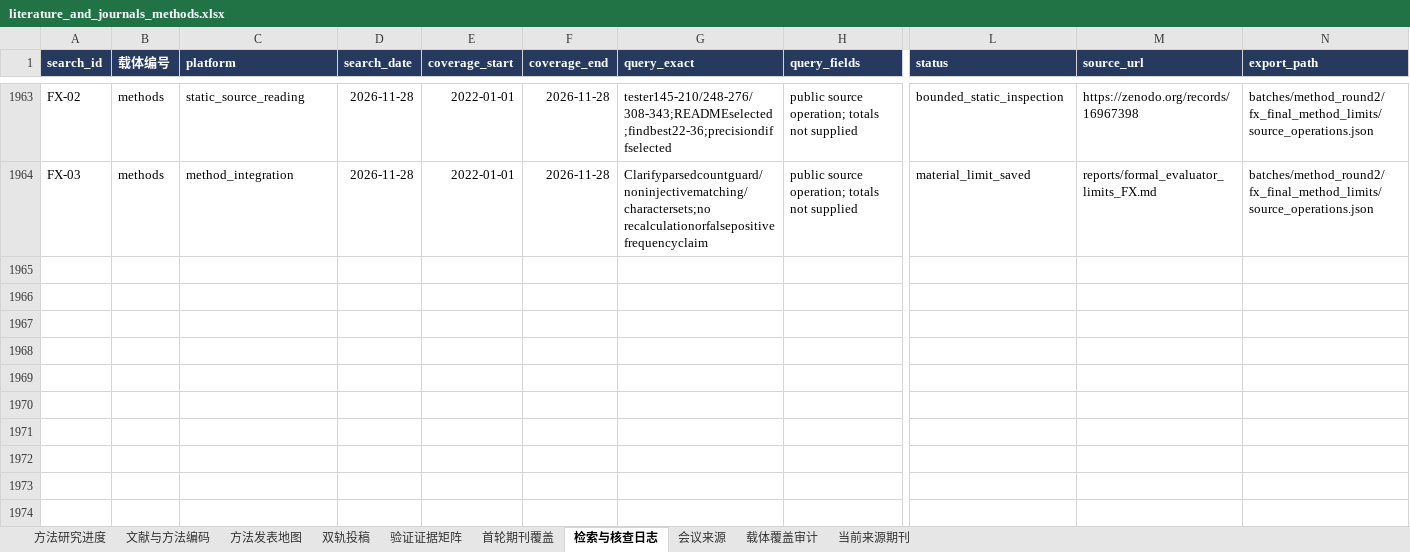
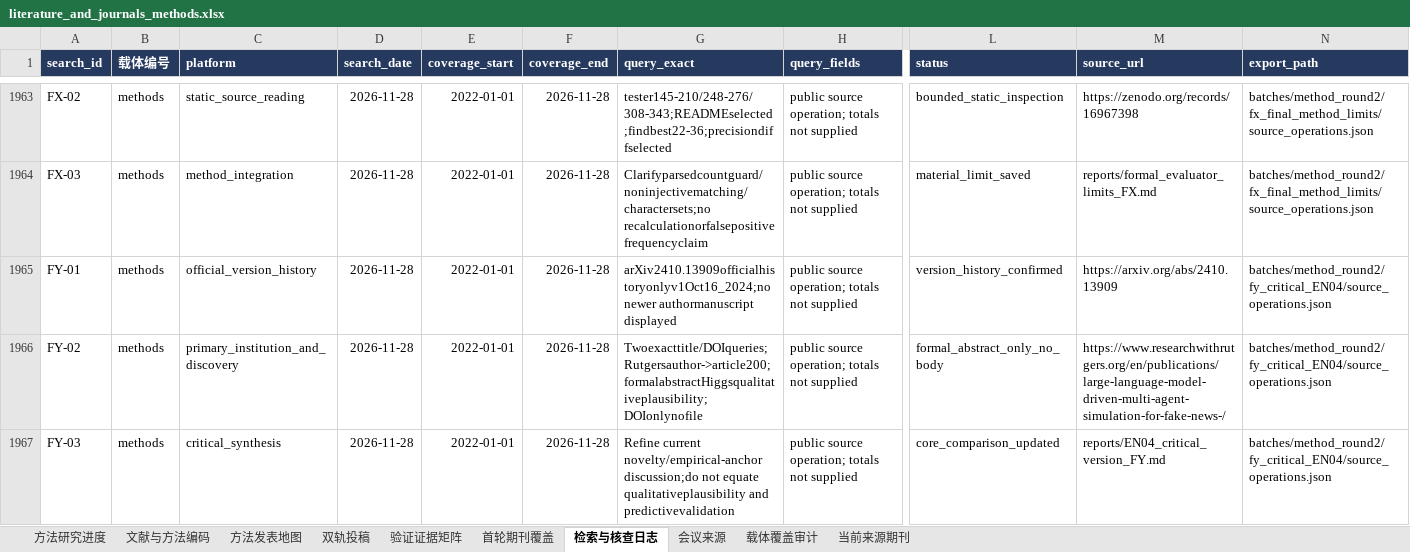
Before and after one commit to BNU-CCR/Agent-EX, an Excel workbook: literature-review/exports/literature_and_journals_methods.xlsx, sheet 检索与核查日志, drawn as a sheet; only a part is shown, gaps mark what is left out; values as stored, in another font and other column widths than the file's, no borders; rows hold the shown columns only; the diff names each change by its address in the sheet, - before the commit and + after, or states it on an @@ line.

Commit message:
Clarify EN04 version boundary and strengthen current-paper positioning

```diff
--- a/literature-review/exports/literature_and_journals_methods.xlsx (sheet 检索与核查日志)
+++ b/literature-review/exports/literature_and_journals_methods.xlsx (sheet 检索与核查日志)
+row 1965: FY-01 | methods | official_version_history | 2026-11-28 | 2022-01-01 | 2026-11-28 | arXiv2410.13909officialhistoryonlyv1Oct16_2024;no newer authormanuscript displayed | public source operation; totals not supplied | version_history_confirmed | https://arxiv.org/abs/2410.13909 | batches/method_round2/fy_critical_EN04/source_operations.json
+row 1966: FY-02 | methods | primary_institution_and_discovery | 2026-11-28 | 2022-01-01 | 2026-11-28 | Twoexacttitle/DOIqueries;Rutgersauthor->article200;formalabstractHiggsqualitativeplausibility;DOIonlynofile | public source operation; totals not supplied | formal_abstract_only_no_body | https://www.researchwithrutgers.org/en/publications/large-language-model-driven-multi-agent-simulation-for-fake-news-/ | batches/method_round2/fy_critical_EN04/source_operations.json
+row 1967: FY-03 | methods | critical_synthesis | 2026-11-28 | 2022-01-01 | 2026-11-28 | Refine current novelty/empirical-anchor discussion;do not equate qualitativeplausibility and predictivevalidation | public source operation; totals not supplied | core_comparison_updated | reports/EN04_critical_version_FY.md | batches/method_round2/fy_critical_EN04/source_operations.json
```
Also changed, not shown: sheet 文献与方法编码, 13 other files.
